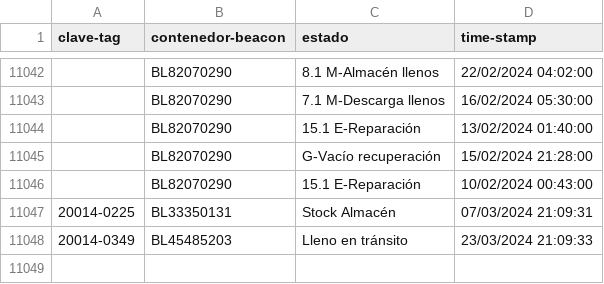
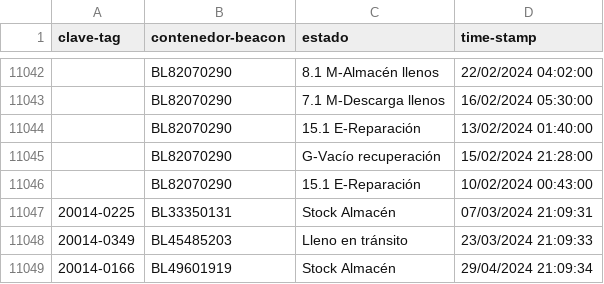
Before and after one commit to JavierNavaridasM/SmartContainerAUTO, a CSV file: DatosBLEAzure.csv, drawn as a sheet; only a part is shown, gaps mark what is left out; the diff names each change by its address in the sheet, - before the commit and + after, or states it on an @@ line.

```diff
--- a/DatosBLEAzure.csv
+++ b/DatosBLEAzure.csv
+row 11049: 20014-0166 | BL49601919 | Stock Almacén | 29/04/2024 21:09:34
```
Also changed, not shown: 1 other file.
